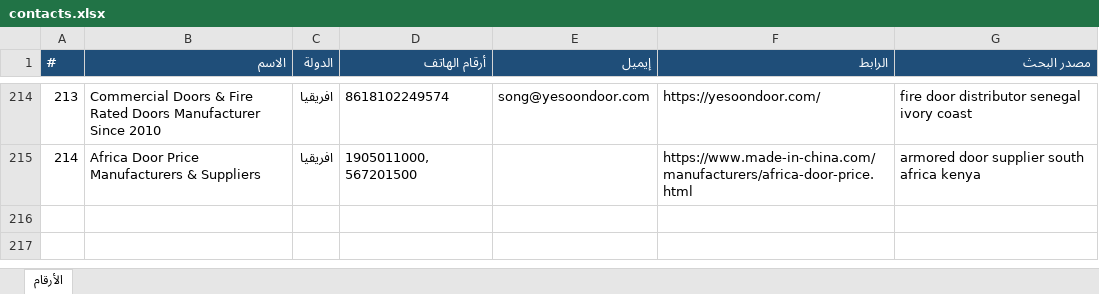
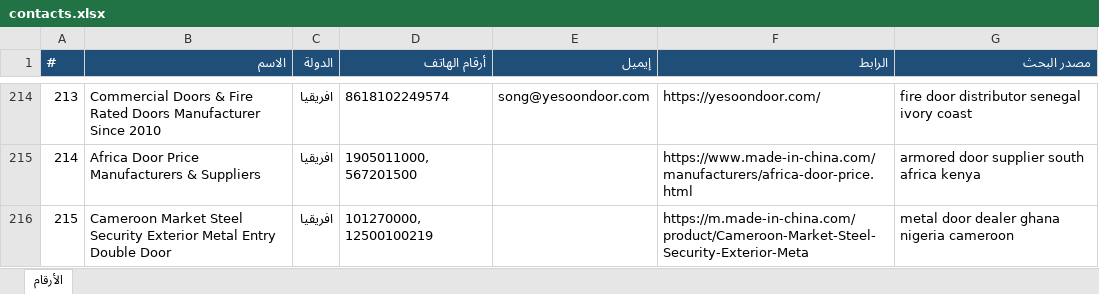
Before and after one commit to mnmtm12-eng/mnmtm12-eng.github.io, an Excel workbook: contacts.xlsx, sheet الأرقام, drawn as a sheet; only a part is shown, gaps mark what is left out; values as stored, in another font and other column widths than the file's, no borders; the diff names each change by its address in the sheet, - before the commit and + after, or states it on an @@ line.

```diff
--- a/contacts.xlsx (sheet الأرقام)
+++ b/contacts.xlsx (sheet الأرقام)
+row 216: 215 | Cameroon Market Steel Security Exterior Metal Entry Double Door | افريقيا | 101270000, 12500100219 |  | https://m.made-in-china.com/product/Cameroon-Market-Steel-Security-Exterior-Meta | metal door dealer ghana nigeria cameroon
```
Also changed, not shown: 2 other files.
